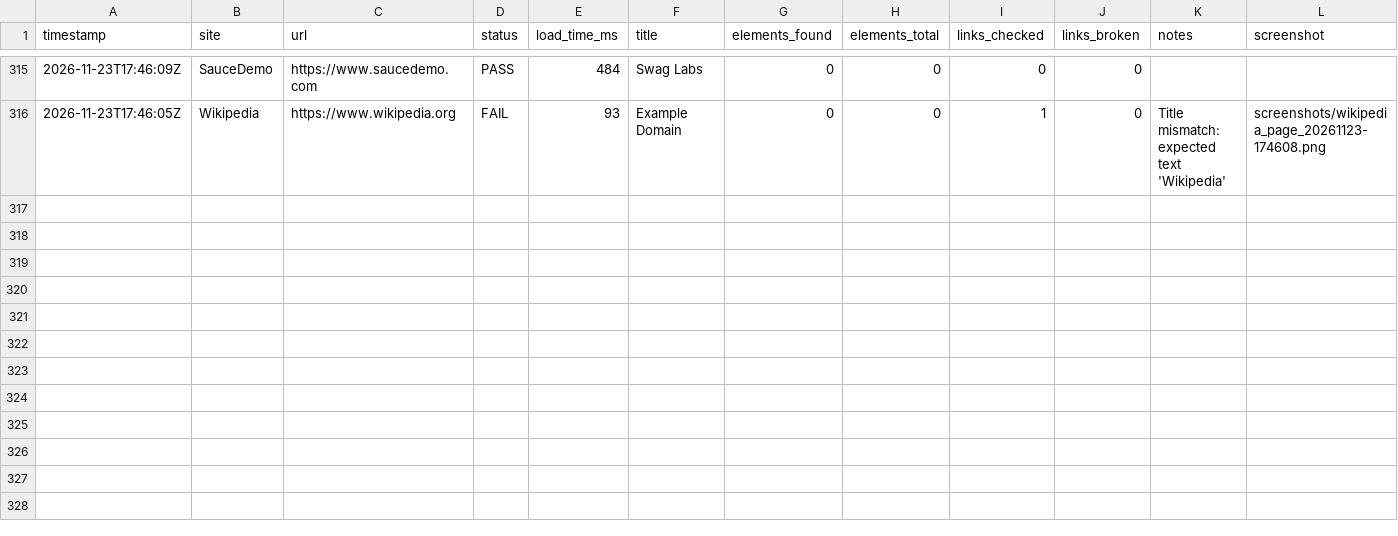
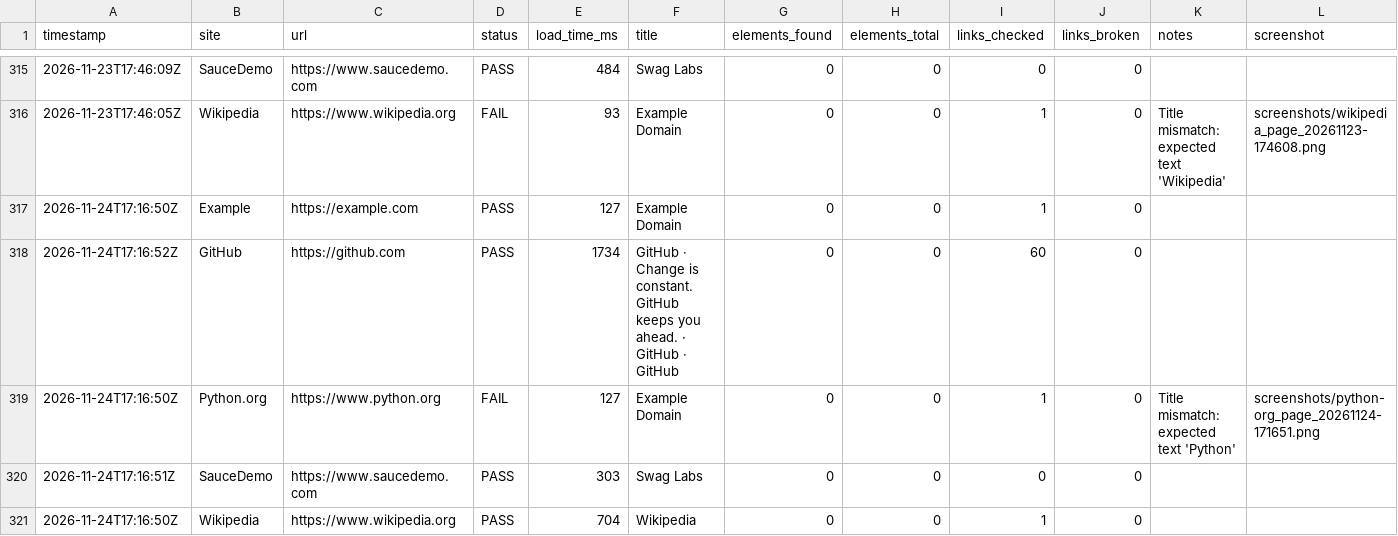
Before and after one commit to Khushi-jha11/SiteWatch, a CSV file: docs/data/history.csv, drawn as a sheet; only a part is shown, gaps mark what is left out; the diff names each change by its address in the sheet, - before the commit and + after, or states it on an @@ line.

```diff
--- a/docs/data/history.csv
+++ b/docs/data/history.csv
+row 317: 2026-11-24T17:16:50Z | Example | https://example.com | PASS | 127 | Example Domain | 0 | 0 | 1 | 0
+row 318: 2026-11-24T17:16:52Z | GitHub | https://github.com | PASS | 1734 | GitHub · Change is constant. GitHub keeps you ahead. · GitHub · GitHub | 0 | 0 | 60 | 0
+row 319: 2026-11-24T17:16:50Z | Python.org | https://www.python.org | FAIL | 127 | Example Domain | 0 | 0 | 1 | 0 | Title mismatch: expected text 'Python' | screenshots/python-org_page_20261124-171651.png
+row 320: 2026-11-24T17:16:51Z | SauceDemo | https://www.saucedemo.com | PASS | 303 | Swag Labs | 0 | 0 | 0 | 0
+row 321: 2026-11-24T17:16:50Z | Wikipedia | https://www.wikipedia.org | PASS | 704 | Wikipedia | 0 | 0 | 1 | 0
```
Also changed, not shown: 2 other files.
